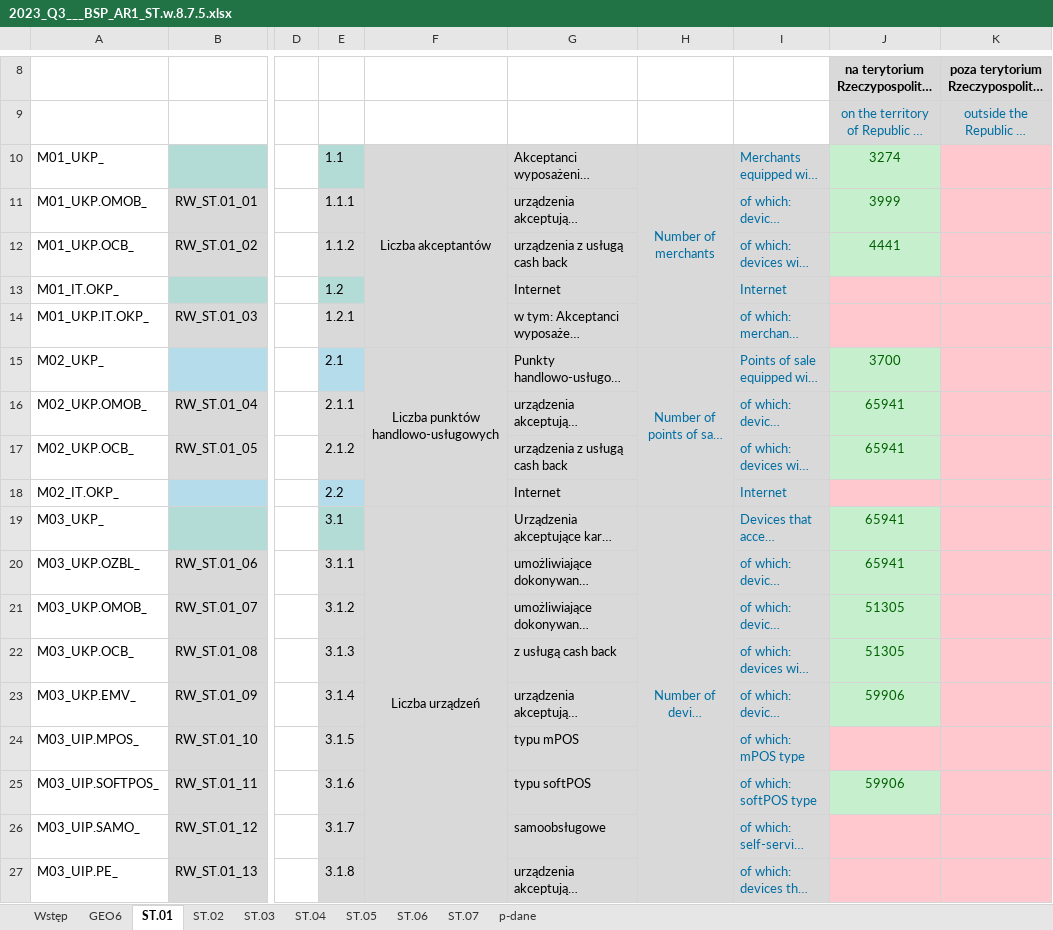
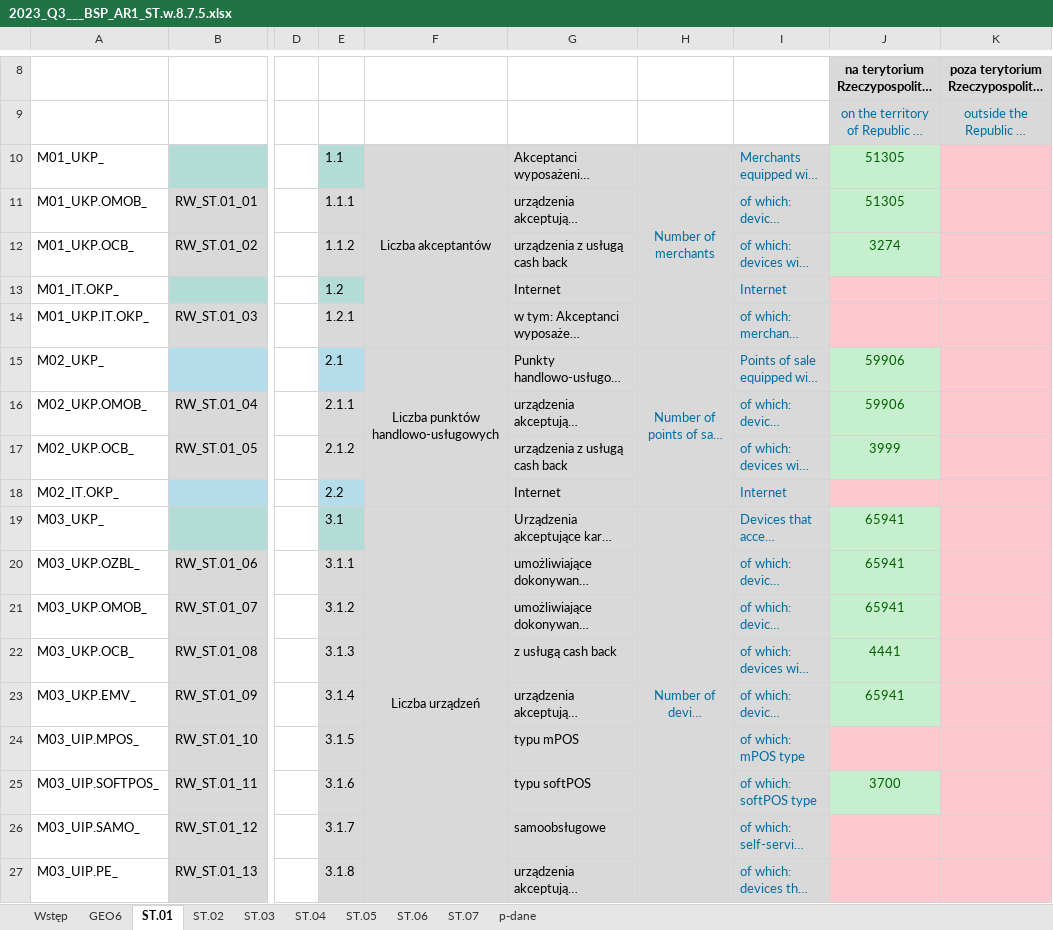
Before and after one commit to kanies89/nbp_automate, an Excel workbook: Example/Filled/2023_Q3___BSP_AR1_ST.w.8.7.5.xlsx, sheet ST.01, drawn as a sheet; only a part is shown, gaps mark what is left out; long unchanged cells end in …; values as stored, in another font and other column widths than the file's, no borders; the diff names each change by its address in the sheet, - before the commit and + after, or states it on an @@ line.

```diff
--- a/Example/Filled/2023_Q3___BSP_AR1_ST.w.8.7.5.xlsx (sheet ST.01)
+++ b/Example/Filled/2023_Q3___BSP_AR1_ST.w.8.7.5.xlsx (sheet ST.01)
-J10: 3274
+J10: 51305
-J11: 3999
+J11: 51305
-J12: 4441
+J12: 3274
-J15: 3700
+J15: 59906
-J16: 65941
+J16: 59906
-J17: 65941
+J17: 3999
-J21: 51305
+J21: 65941
-J22: 51305
+J22: 4441
-J23: 59906
+J23: 65941
-J25: 59906
+J25: 3700
```
Also changed, not shown: sheet ST.06, charts or pictures, df6.xlsx, temp/2023_3/bug_table.xlsx, 15 other files.
